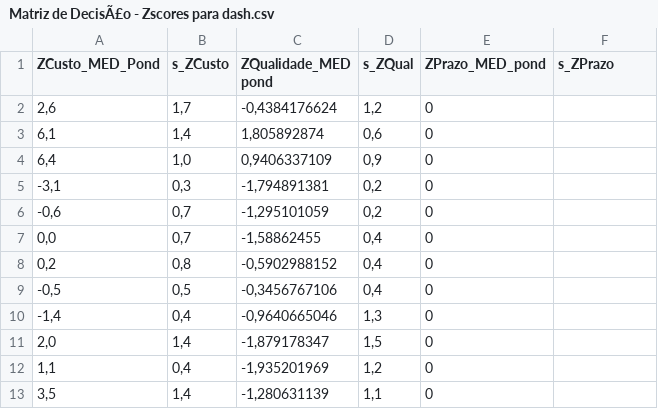
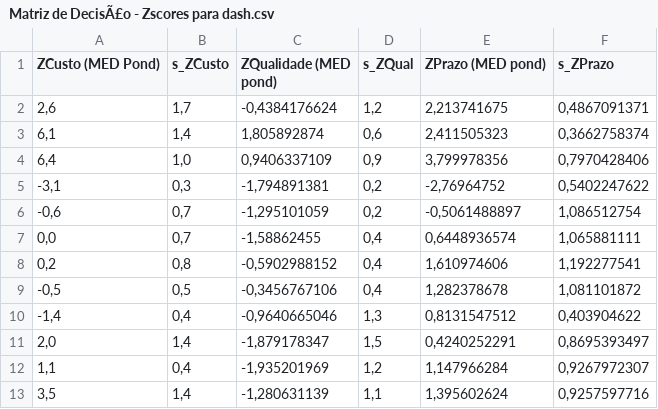
Before and after one commit to codebug0527/codebug0527-tribussola_web_app, a CSV file: Matriz de DecisÃ£o - Zscores para dash.csv, drawn as a sheet.

```diff
--- a/Matriz de DecisÃ£o - Zscores para dash.csv
+++ b/Matriz de DecisÃ£o - Zscores para dash.csv
@@ -1,13 +1,13 @@
-ZCusto_MED_Pond,s_ZCusto,ZQualidade_MED pond,s_ZQual,ZPrazo_MED_pond,s_ZPrazo
-"2,6","1,7","-0,4384176624","1,2",0
-"6,1","1,4","1,805892874","0,6",0
-"6,4","1,0","0,9406337109","0,9",0
-"-3,1","0,3","-1,794891381","0,2",0
-"-0,6","0,7","-1,295101059","0,2",0
-"0,0","0,7","-1,58862455","0,4",0
-"0,2","0,8","-0,5902988152","0,4",0
-"-0,5","0,5","-0,3456767106","0,4",0
-"-1,4","0,4","-0,9640665046","1,3",0
-"2,0","1,4","-1,879178347","1,5",0
-"1,1","0,4","-1,935201969","1,2",0
-"3,5","1,4","-1,280631139","1,1",0
+ZCusto (MED Pond),s_ZCusto,ZQualidade (MED pond),s_ZQual,ZPrazo (MED pond),s_ZPrazo
+"2,6","1,7","-0,4384176624","1,2","2,213741675","0,4867091371"
+"6,1","1,4","1,805892874","0,6","2,411505323","0,3662758374"
+"6,4","1,0","0,9406337109","0,9","3,799978356","0,7970428406"
+"-3,1","0,3","-1,794891381","0,2","-2,76964752","0,5402247622"
+"-0,6","0,7","-1,295101059","0,2","-0,5061488897","1,086512754"
+"0,0","0,7","-1,58862455","0,4","0,6448936574","1,065881111"
+"0,2","0,8","-0,5902988152","0,4","1,610974606","1,192277541"
+"-0,5","0,5","-0,3456767106","0,4","1,282378678","1,081101872"
+"-1,4","0,4","-0,9640665046","1,3","0,8131547512","0,403904622"
+"2,0","1,4","-1,879178347","1,5","0,4240252291","0,8695393497"
+"1,1","0,4","-1,935201969","1,2","1,147966284","0,9267972307"
+"3,5","1,4","-1,280631139","1,1","1,395602624","0,9257597716"
```
Also changed, not shown: 7 other files.
